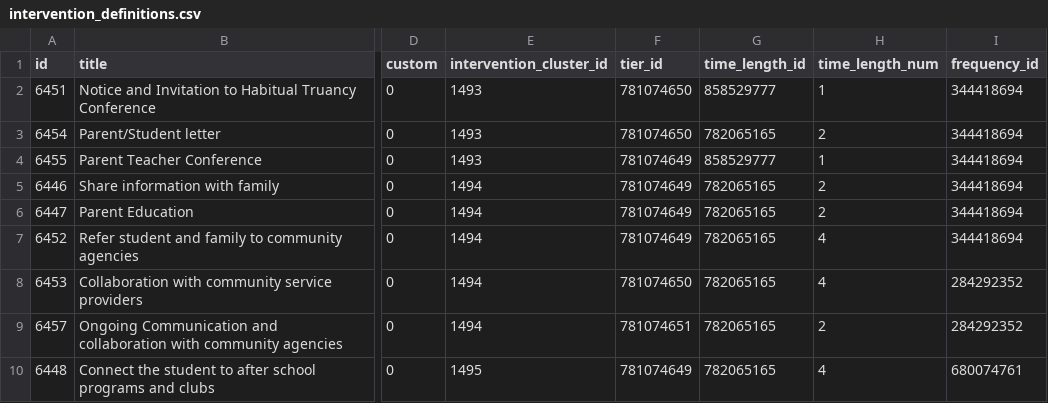
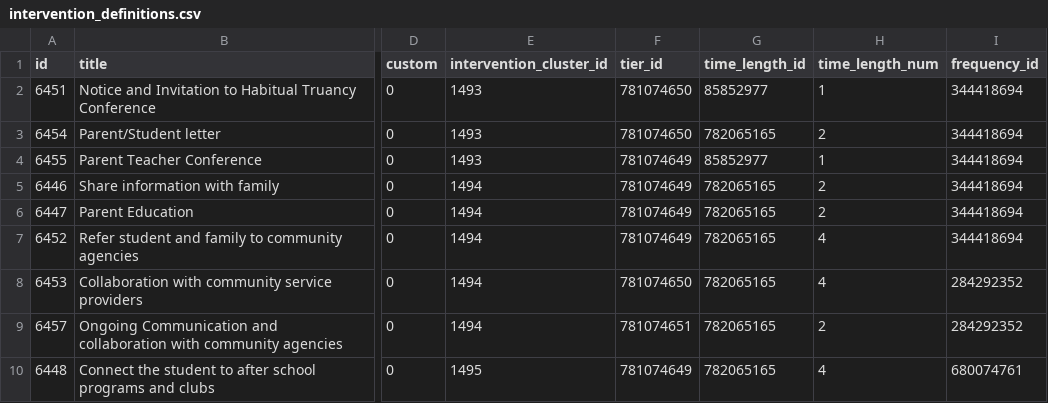
Before and after one commit to vegantech/sims, a CSV file: db/training/intervention_definitions.csv, drawn as a sheet; only a part is shown, gaps mark what is left out; the diff names each change by its address in the sheet, - before the commit and + after, or states it on an @@ line.

Commit message:
fix typo in intervention_definitions csv

```diff
--- a/db/training/intervention_definitions.csv
+++ b/db/training/intervention_definitions.csv
-G2 (time_length_id): 858529777
+G2 (time_length_id): 85852977
-G4 (time_length_id): 858529777
+G4 (time_length_id): 85852977
```
